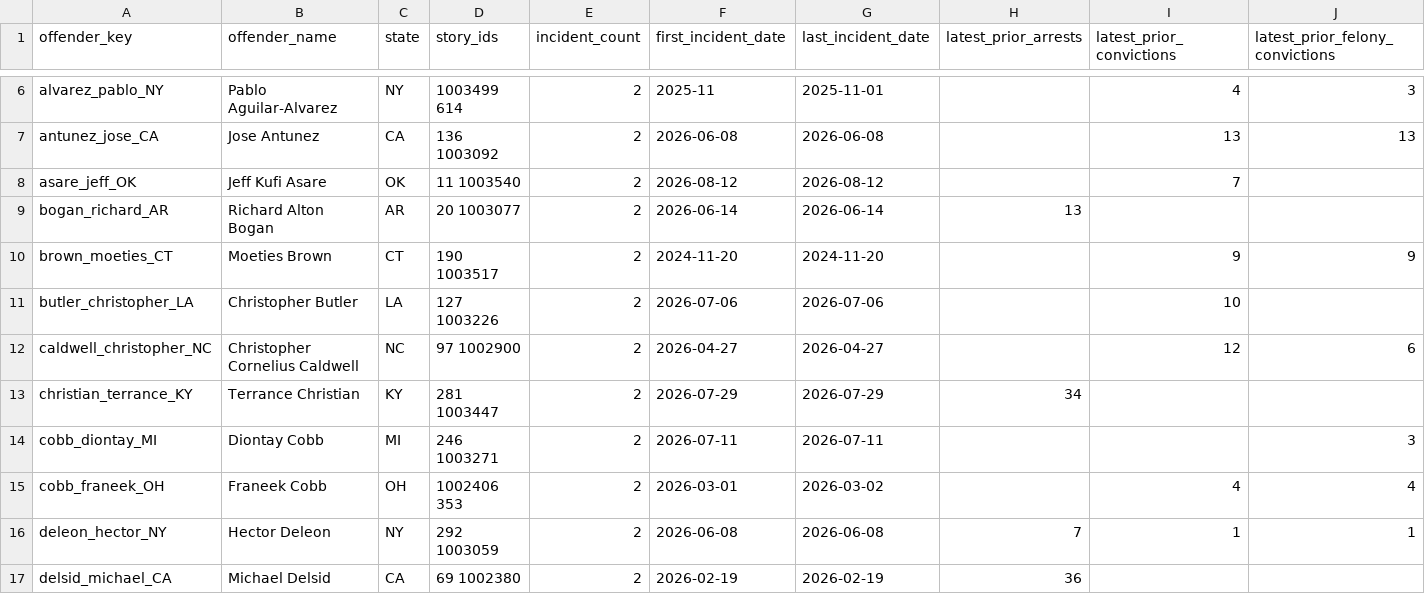
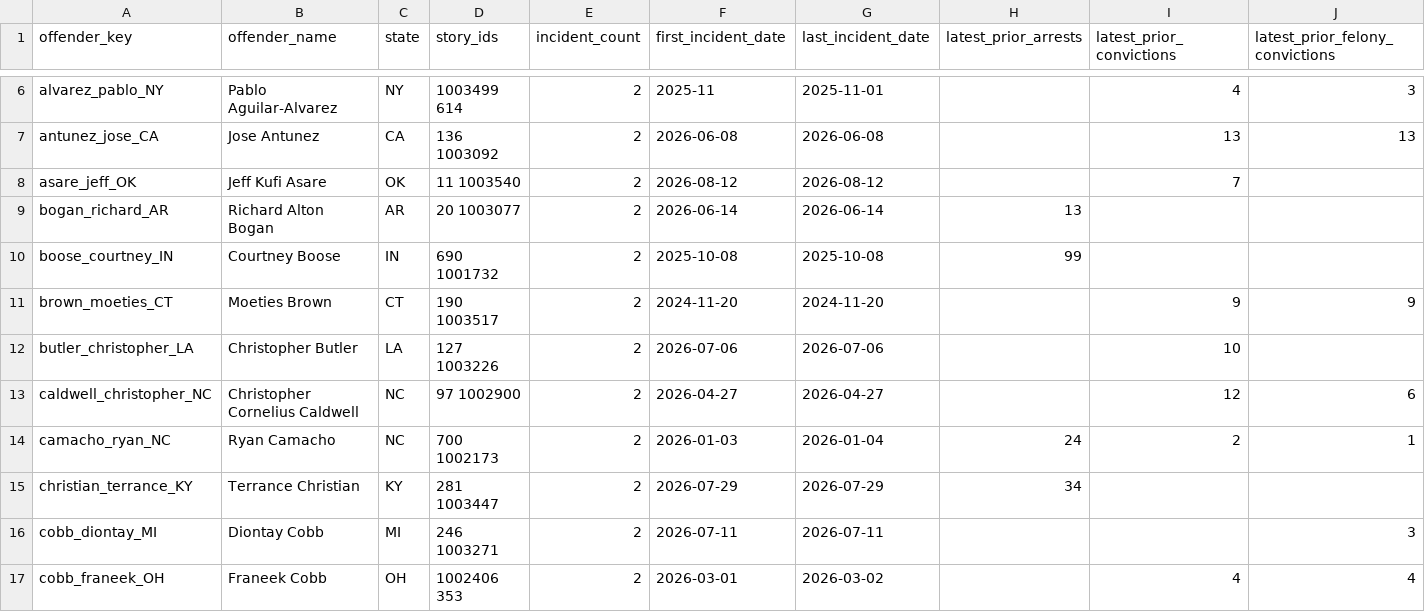
Before and after one commit to CharlesFainLehman/Underincarcerated, a CSV file: data/offenders.csv, drawn as a sheet; only a part is shown, gaps mark what is left out; the shorter side is filled out with more unchanged rows; rows hold the shown columns only; the diff covers the shown part only; the diff names each change by its address in the sheet, - before the commit and + after, or states it on an @@ line.

```diff
--- a/data/offenders.csv
+++ b/data/offenders.csv
+row 10: boose_courtney_IN | Courtney Boose | IN | 690 1001732 | 2 | 2025-10-08 | 2025-10-08 | 99
+row 14: camacho_ryan_NC | Ryan Camacho | NC | 700 1002173 | 2 | 2026-01-03 | 2026-01-04 | 24 | 2 | 1
```
Also changed, not shown: 8 added rows and 6 removed rows elsewhere in this file, site/offenders.csv, 11 other files.
